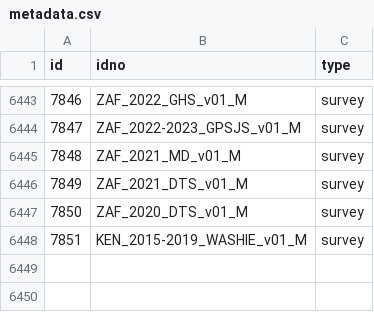
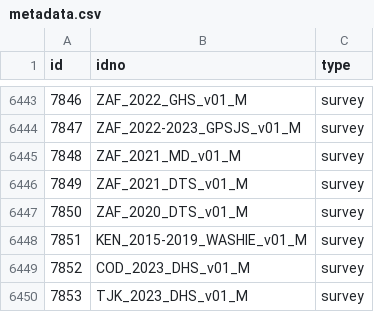
Before and after one commit to worldbank/mdl_collector, a CSV file: data/world_bank/metadata.csv, drawn as a sheet; only a part is shown, gaps mark what is left out.

```diff
--- a/data/world_bank/metadata.csv
+++ b/data/world_bank/metadata.csv
@@ -6448 +6448,3 @@ id,idno,type
 7851,KEN_2015-2019_WASHIE_v01_M,survey
+7852,COD_2023_DHS_v01_M,survey
+7853,TJK_2023_DHS_v01_M,survey
```
